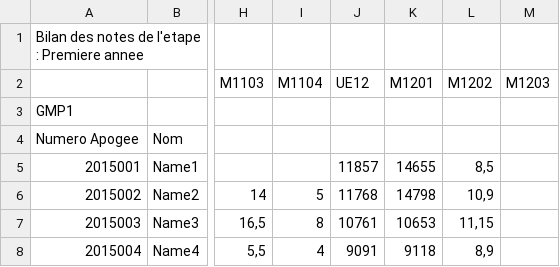
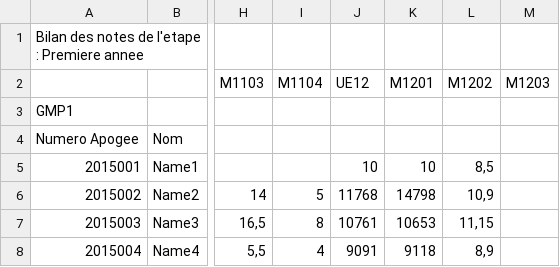
Before and after one commit to ZekLouis/gce, a CSV file: S1_2016.csv, drawn as a sheet; only a part is shown, gaps mark what is left out; the diff names each change by its address in the sheet, - before the commit and + after, or states it on an @@ line.

Commit message:
fez

```diff
--- a/S1_2016.csv
+++ b/S1_2016.csv
-J5 (UE12): 11857
+J5 (UE12): 10
-K5 (M1201): 14655
+K5 (M1201): 10
```
